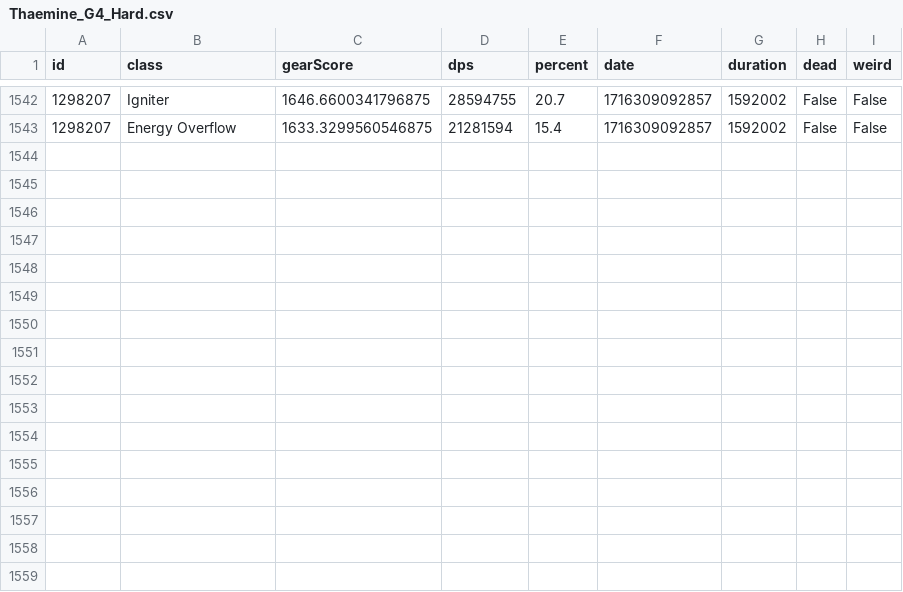
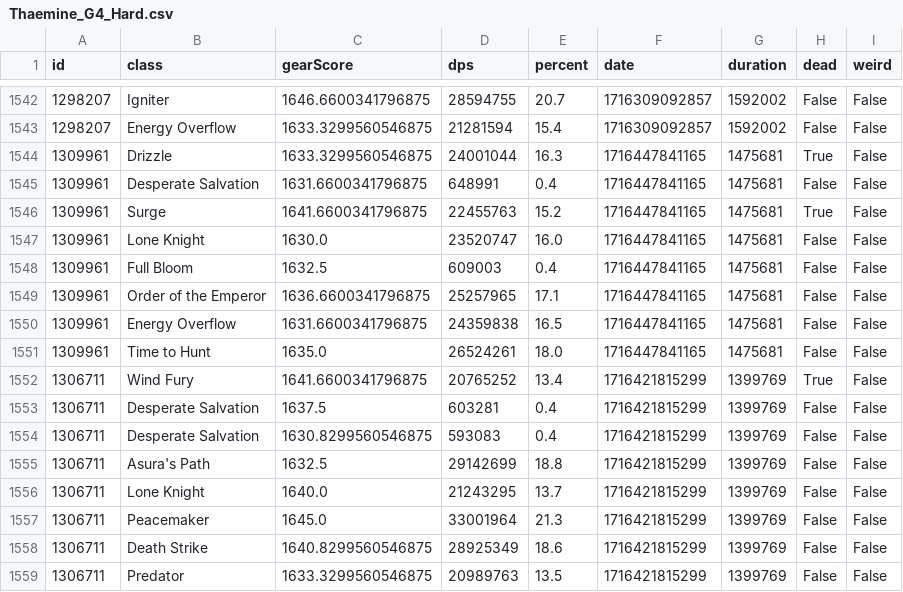
Before and after one commit to evilandrex/raided-loa-scraper, a CSV file: data/Thaemine_G4_Hard.csv, drawn as a sheet; only a part is shown, gaps mark what is left out.

```diff
--- a/data/Thaemine_G4_Hard.csv
+++ b/data/Thaemine_G4_Hard.csv
@@ -1543 +1543,17 @@ id,class,gearScore,dps,percent,date,duration,dead,weird
 1298207,Energy Overflow,1633.3299560546875,21281594,15.4,1716309092857,1592002,False,False
+1309961,Drizzle,1633.3299560546875,24001044,16.3,1716447841165,1475681,True,False
+1309961,Desperate Salvation,1631.6600341796875,648991,0.4,1716447841165,1475681,False,False
+1309961,Surge,1641.6600341796875,22455763,15.2,1716447841165,1475681,True,False
+1309961,Lone Knight,1630.0,23520747,16.0,1716447841165,1475681,False,False
+1309961,Full Bloom,1632.5,609003,0.4,1716447841165,1475681,False,False
+1309961,Order of the Emperor,1636.6600341796875,25257965,17.1,1716447841165,1475681,False,False
+1309961,Energy Overflow,1631.6600341796875,24359838,16.5,1716447841165,1475681,False,False
+1309961,Time to Hunt,1635.0,26524261,18.0,1716447841165,1475681,False,False
+1306711,Wind Fury,1641.6600341796875,20765252,13.4,1716421815299,1399769,True,False
+1306711,Desperate Salvation,1637.5,603281,0.4,1716421815299,1399769,False,False
+1306711,Desperate Salvation,1630.8299560546875,593083,0.4,1716421815299,1399769,False,False
+1306711,Asura's Path,1632.5,29142699,18.8,1716421815299,1399769,False,False
+1306711,Lone Knight,1640.0,21243295,13.7,1716421815299,1399769,False,False
+1306711,Peacemaker,1645.0,33001964,21.3,1716421815299,1399769,False,False
+1306711,Death Strike,1640.8299560546875,28925349,18.6,1716421815299,1399769,False,False
+1306711,Predator,1633.3299560546875,20989763,13.5,1716421815299,1399769,False,False
```
